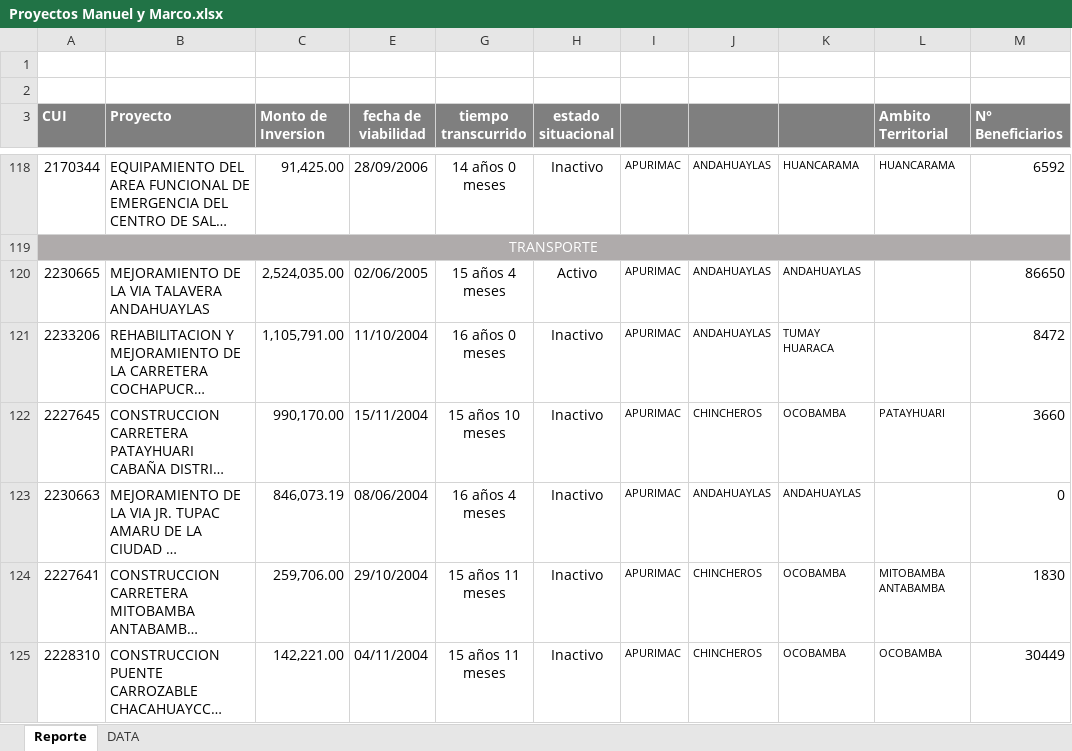
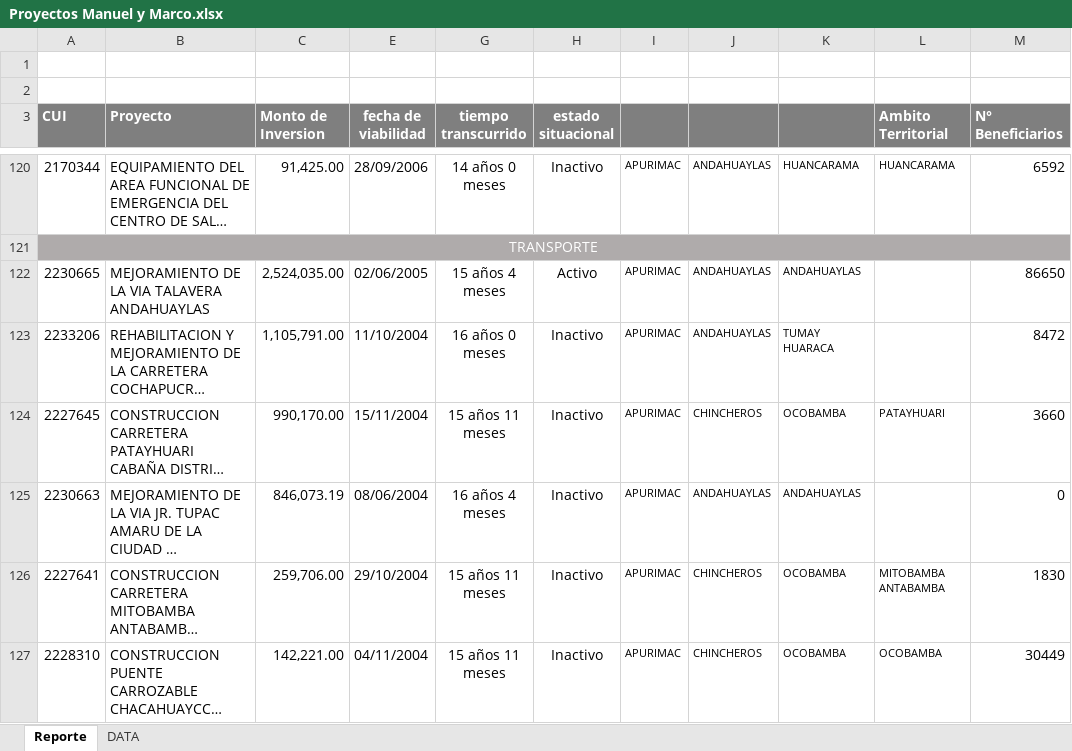
Before and after one commit to ORFEI-GRAP/Gestion-ORFEI, an Excel workbook: Estadistica Proyectos/Proyectos Manuel y Marco.xlsx, sheet Reporte, drawn as a sheet; only a part is shown, gaps mark what is left out; long unchanged cells end in …; values as stored, in another font and other column widths than the file's, no borders; addresses are those after the commit; the diff covers the shown part only; the diff names each change by its address in the sheet, - before the commit and + after, or states it on an @@ line.

```diff
--- a/Estadistica Proyectos/Proyectos Manuel y Marco.xlsx (sheet Reporte)
+++ b/Estadistica Proyectos/Proyectos Manuel y Marco.xlsx (sheet Reporte)
-G124 (tiempo transcurrido): 15 años 10 meses
+G124 (tiempo transcurrido): 15 años 11 meses
```
Also changed, not shown: 2 added rows and 20 edited cells elsewhere in this sheet, formulas that keep their value, 1 other file.
